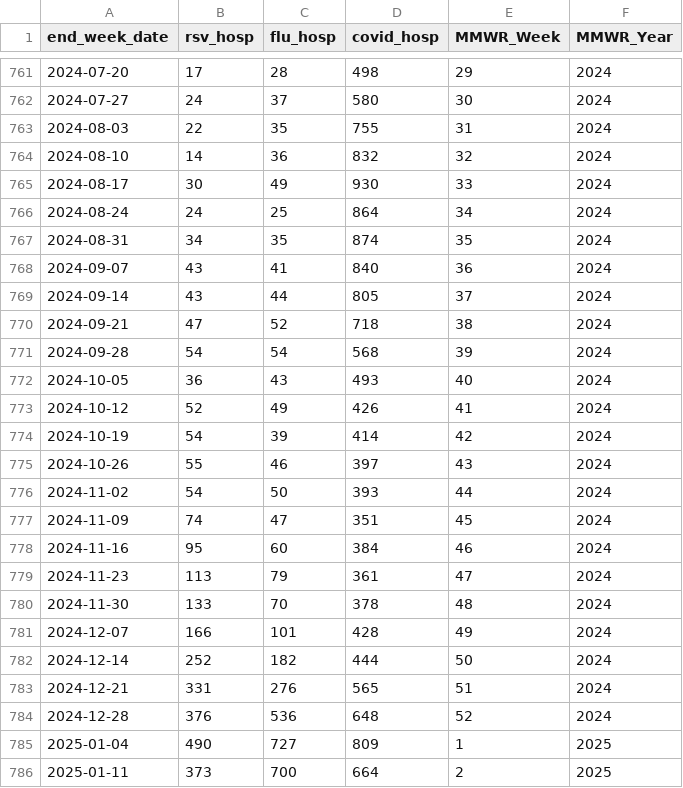
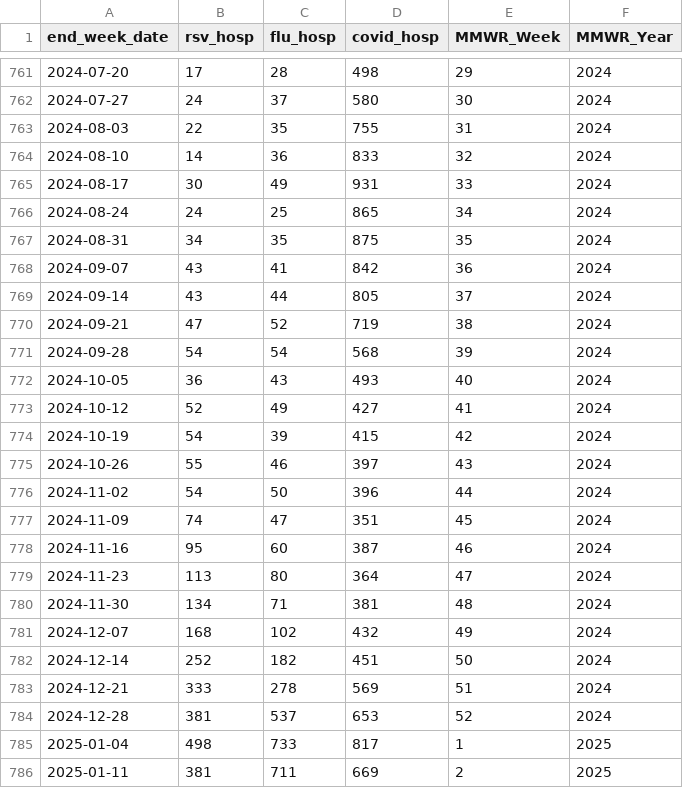
Before and after one commit to twallema/influenza-USA, a CSV file: data/raw/cases/hosp-admissions_NC_10-25.csv, drawn as a sheet; only a part is shown, gaps mark what is left out; the diff covers the shown part only.

```diff
--- a/data/raw/cases/hosp-admissions_NC_10-25.csv
+++ b/data/raw/cases/hosp-admissions_NC_10-25.csv
@@ -763,24 +763,24 @@ end_week_date,rsv_hosp,flu_hosp,covid_hosp,MMWR_Week,MMWR_Year
 2024-08-03,22,35,755,31,2024
-2024-08-10,14,36,832,32,2024
-2024-08-17,30,49,930,33,2024
-2024-08-24,24,25,864,34,2024
-2024-08-31,34,35,874,35,2024
-2024-09-07,43,41,840,36,2024
+2024-08-10,14,36,833,32,2024
+2024-08-17,30,49,931,33,2024
+2024-08-24,24,25,865,34,2024
+2024-08-31,34,35,875,35,2024
+2024-09-07,43,41,842,36,2024
 2024-09-14,43,44,805,37,2024
-2024-09-21,47,52,718,38,2024
+2024-09-21,47,52,719,38,2024
 2024-09-28,54,54,568,39,2024
 2024-10-05,36,43,493,40,2024
-2024-10-12,52,49,426,41,2024
-2024-10-19,54,39,414,42,2024
+2024-10-12,52,49,427,41,2024
+2024-10-19,54,39,415,42,2024
 2024-10-26,55,46,397,43,2024
-2024-11-02,54,50,393,44,2024
+2024-11-02,54,50,396,44,2024
 2024-11-09,74,47,351,45,2024
-2024-11-16,95,60,384,46,2024
-2024-11-23,113,79,361,47,2024
-2024-11-30,133,70,378,48,2024
-2024-12-07,166,101,428,49,2024
-2024-12-14,252,182,444,50,2024
-2024-12-21,331,276,565,51,2024
-2024-12-28,376,536,648,52,2024
-2025-01-04,490,727,809,1,2025
-2025-01-11,373,700,664,2,2025
+2024-11-16,95,60,387,46,2024
+2024-11-23,113,80,364,47,2024
+2024-11-30,134,71,381,48,2024
+2024-12-07,168,102,432,49,2024
+2024-12-14,252,182,451,50,2024
+2024-12-21,333,278,569,51,2024
+2024-12-28,381,537,653,52,2024
+2025-01-04,498,733,817,1,2025
+2025-01-11,381,711,669,2,2025
```
Also changed, not shown: 2 added rows and 13 edited cells elsewhere in this file, data/interim/cases/subtypes_NC_14-25.csv, data/raw/cases/ED-visits_NC_10-25.csv.
